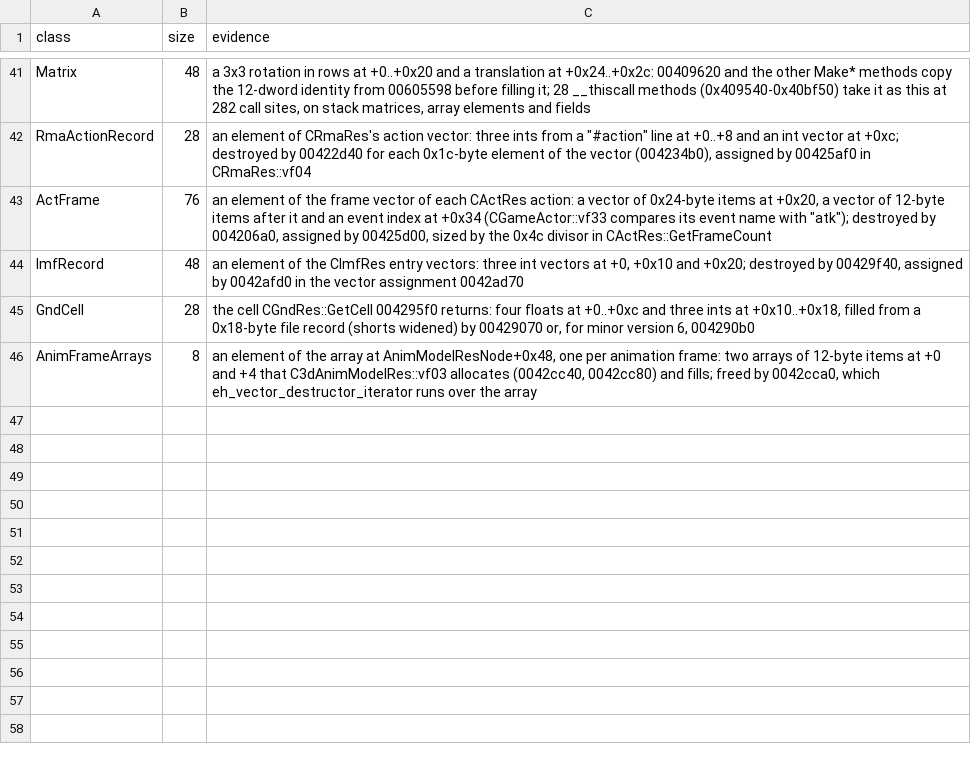
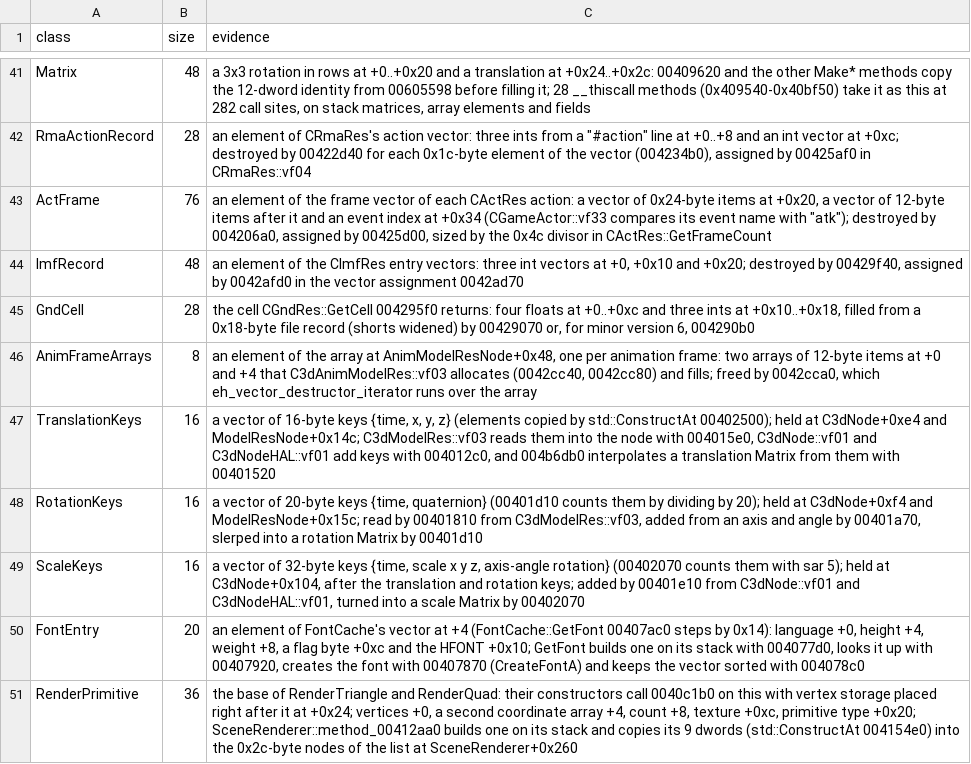
Before and after one commit to keyehzy/ragexe, a TSV file: analysis/labels/inferred.classes.tsv, drawn as a sheet; only a part is shown, gaps mark what is left out.

```diff
--- a/analysis/labels/inferred.classes.tsv
+++ b/analysis/labels/inferred.classes.tsv
@@ -46 +46,6 @@ GndCell	28	the cell CGndRes::GetCell 004295f0 returns: four floats at +0..+0xc a
 AnimFrameArrays	8	an element of the array at AnimModelResNode+0x48, one per animation frame: two arrays of 12-byte items at +0 and +4 that C3dAnimModelRes::vf03 allocates (0042cc40, 0042cc80) and fills; freed by 0042cca0, which eh_vector_destructor_iterator runs over the array
+TranslationKeys	16	a vector of 16-byte keys {time, x, y, z} (elements copied by std::ConstructAt 00402500); held at C3dNode+0xe4 and ModelResNode+0x14c; C3dModelRes::vf03 reads them into the node with 004015e0, C3dNode::vf01 and C3dNodeHAL::vf01 add keys with 004012c0, and 004b6db0 interpolates a translation Matrix from them with 00401520
+RotationKeys	16	a vector of 20-byte keys {time, quaternion} (00401d10 counts them by dividing by 20); held at C3dNode+0xf4 and ModelResNode+0x15c; read by 00401810 from C3dModelRes::vf03, added from an axis and angle by 00401a70, slerped into a rotation Matrix by 00401d10
+ScaleKeys	16	a vector of 32-byte keys {time, scale x y z, axis-angle rotation} (00402070 counts them with sar 5); held at C3dNode+0x104, after the translation and rotation keys; added by 00401e10 from C3dNode::vf01 and C3dNodeHAL::vf01, turned into a scale Matrix by 00402070
+FontEntry	20	an element of FontCache's vector at +4 (FontCache::GetFont 00407ac0 steps by 0x14): language +0, height +4, weight +8, a flag byte +0xc and the HFONT +0x10; GetFont builds one on its stack with 004077d0, looks it up with 00407920, creates the font with 00407870 (CreateFontA) and keeps the vector sorted with 004078c0
+RenderPrimitive	36	the base of RenderTriangle and RenderQuad: their constructors call 0040c1b0 on this with vertex storage placed right after it at +0x24; vertices +0, a second coordinate array +4, count +8, texture +0xc, primitive type +0x20; SceneRenderer::method_00412aa0 builds one on its stack and copies its 9 dwords (std::ConstructAt 004154e0) into the 0x2c-byte nodes of the list at SceneRenderer+0x260
```
Also changed, not shown: analysis/exports/Ragexe.exe.classes.tsv, analysis/exports/Ragexe.exe.layouts.tsv, 10 other files.
